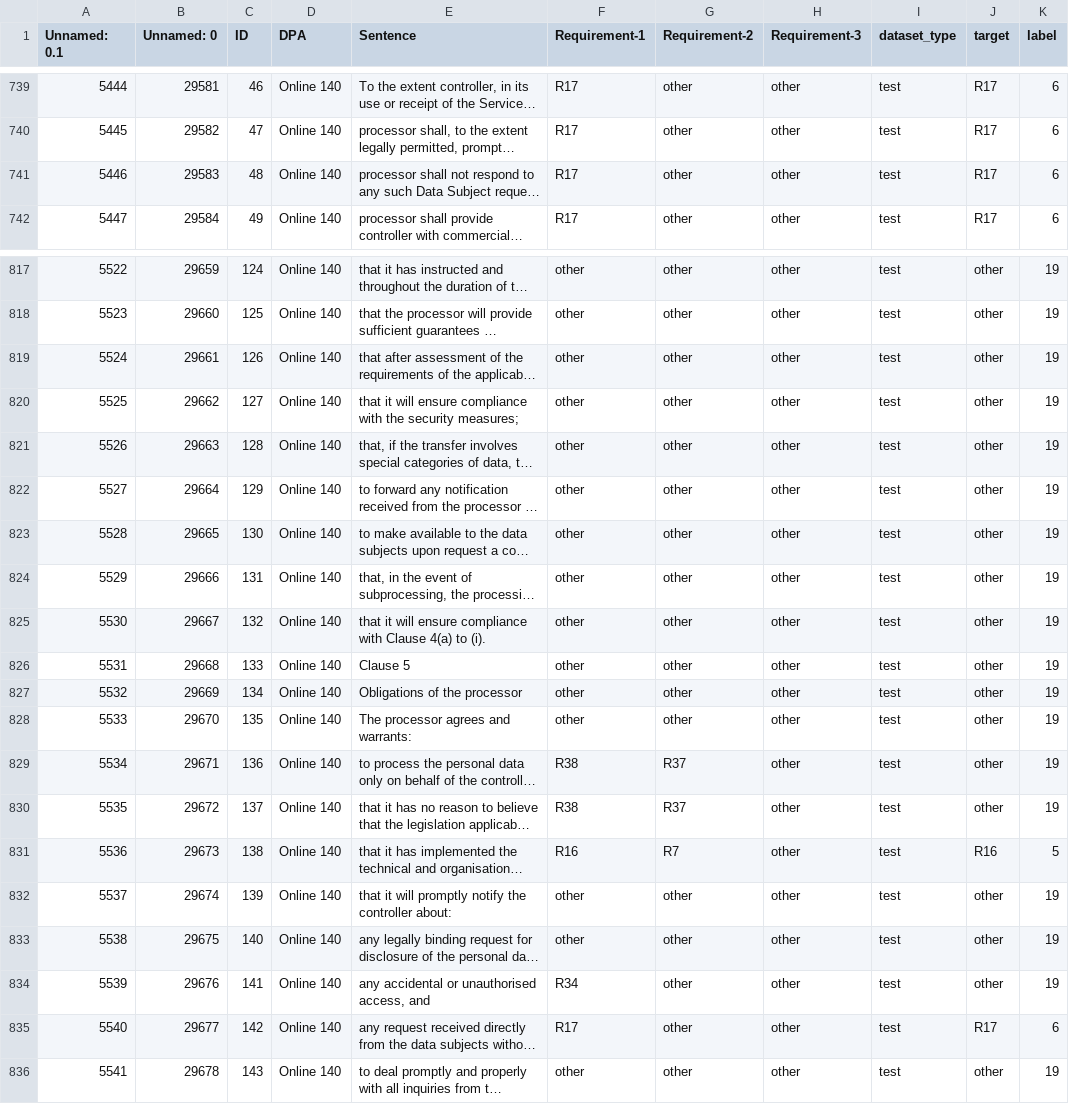
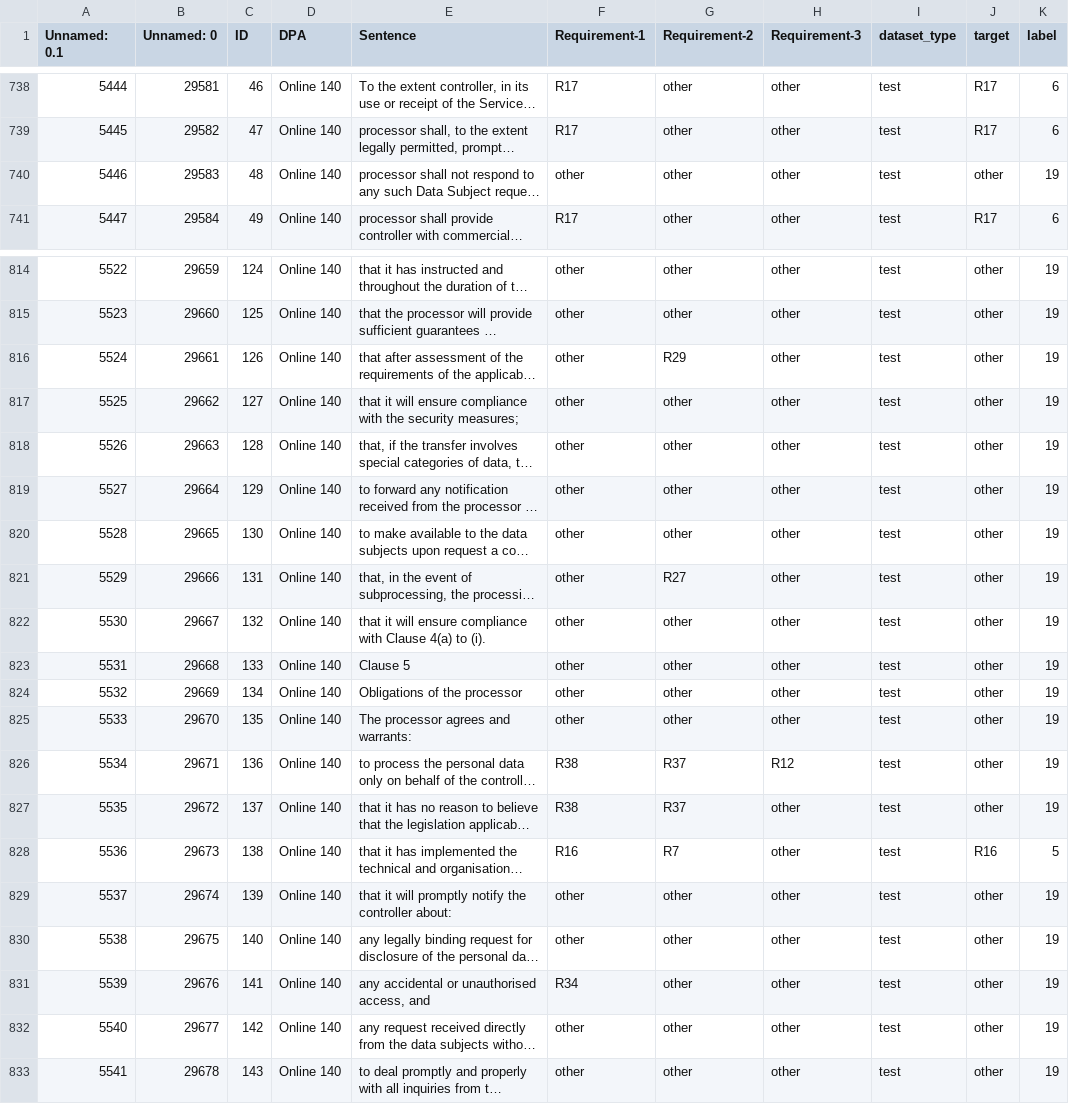
Before and after one commit to iakozlov/gdpr-completeness-checker, a CSV file: data/test_set.csv, drawn as a sheet; only a part is shown, gaps mark what is left out; long unchanged cells end in …; addresses are those after the commit; the diff covers the shown part only; the diff names each change by its address in the sheet, - before the commit and + after, or states it on an @@ line.

```diff
--- a/data/test_set.csv
+++ b/data/test_set.csv
-F740 (Requirement-1): R17
+F740 (Requirement-1): other
-J740 (target): R17
+J740 (target): other
-K740 (label): 6
+K740 (label): 19
-G816 (Requirement-2): other
+G816 (Requirement-2): R29
-G821 (Requirement-2): other
+G821 (Requirement-2): R27
-H826 (Requirement-3): other
+H826 (Requirement-3): R12
-F832 (Requirement-1): R17
+F832 (Requirement-1): other
-J832 (target): R17
+J832 (target): other
-K832 (label): 6
+K832 (label): 19
```
Also changed, not shown: 3 removed rows and 11 edited cells elsewhere in this file, 1 other file.
